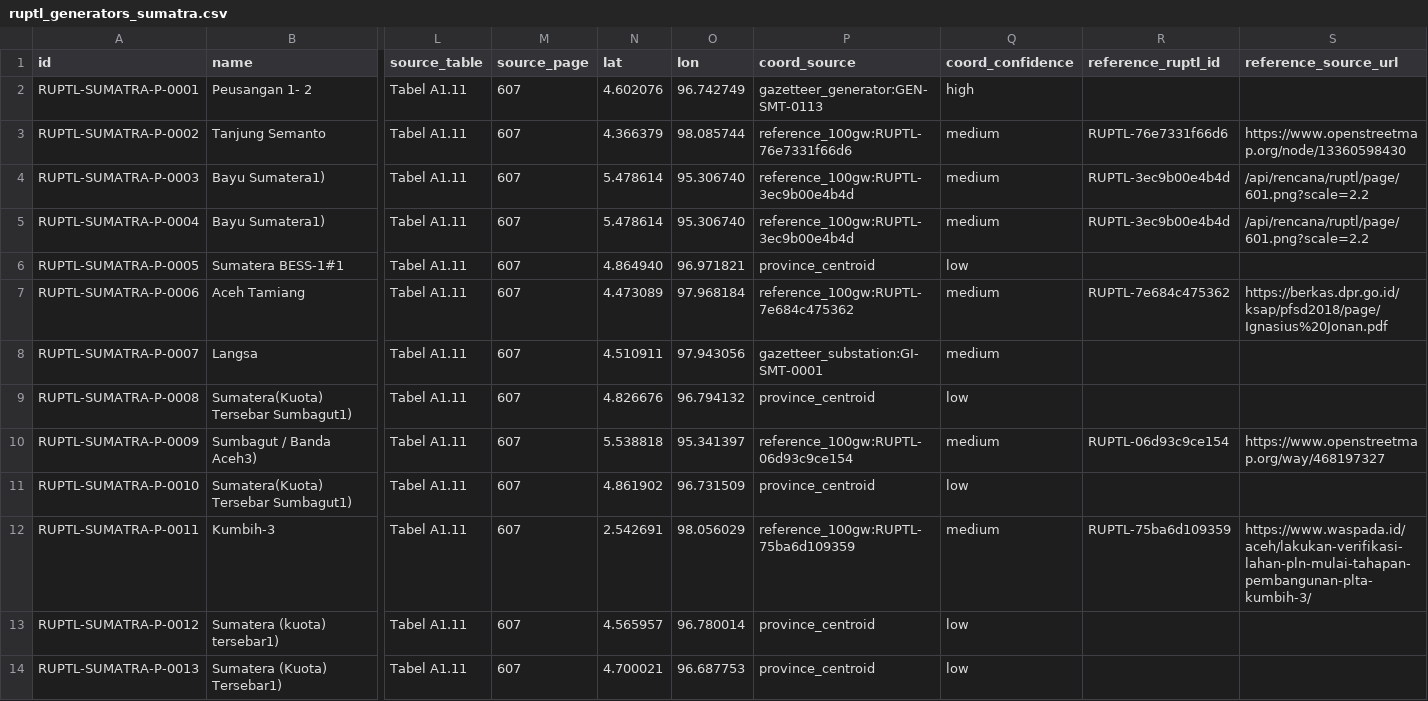
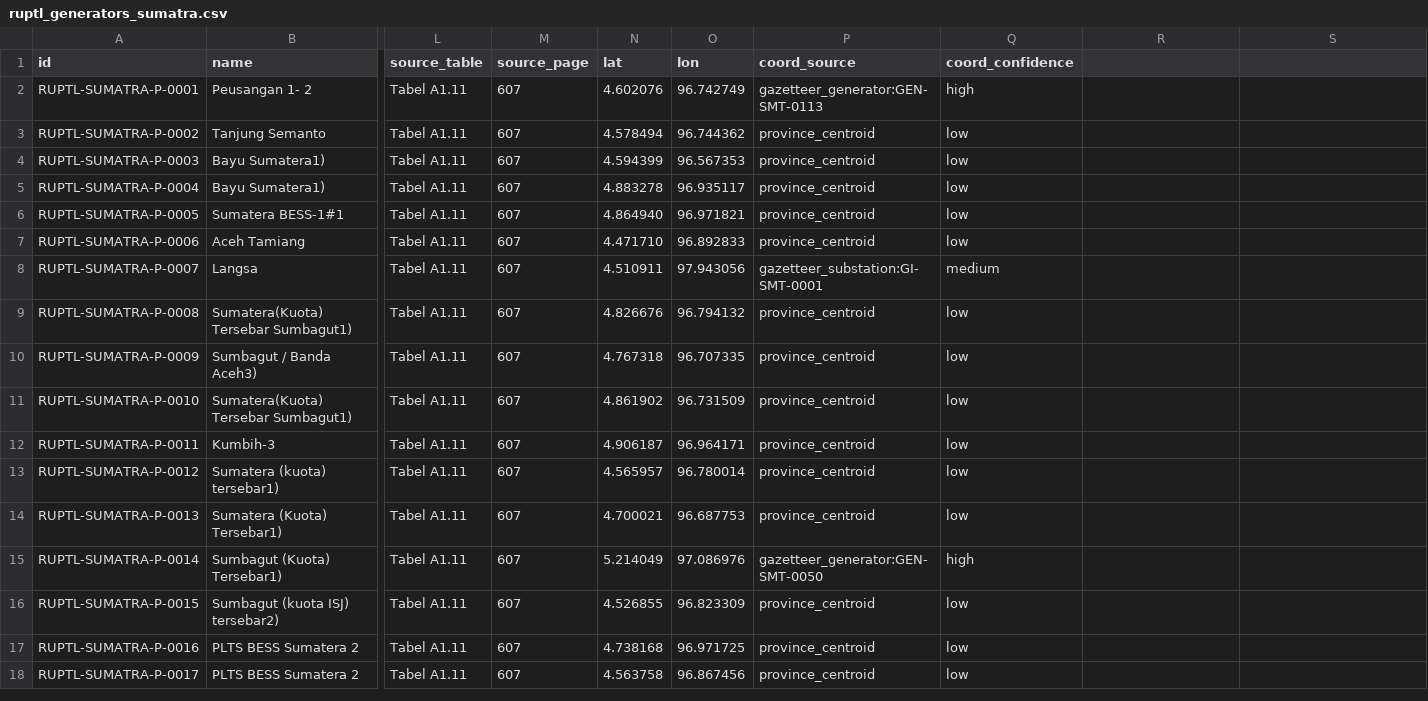
Before and after one commit to sandro71626/indonesia-power-map, a CSV file: data/processed/ruptl_generators_sumatra.csv, drawn as a sheet; only a part is shown, gaps mark what is left out; the shorter side is filled out with more unchanged rows; the diff covers the shown part only; the diff names each change by its address in the sheet, - before the commit and + after, or states it on an @@ line.

```diff
--- a/data/processed/ruptl_generators_sumatra.csv
+++ b/data/processed/ruptl_generators_sumatra.csv
-R1: reference_ruptl_id
+R1: (empty)
-S1: reference_source_url
+S1: (empty)
-N3 (lat): 4.366379
+N3 (lat): 4.578494
-O3 (lon): 98.085744
+O3 (lon): 96.744362
-P3 (coord_source): reference_100gw:RUPTL-76e7331f66d6
+P3 (coord_source): province_centroid
-Q3:Q5 (coord_confidence): medium
+Q3:Q5 (coord_confidence): low
-R3: RUPTL-76e7331f66d6
+R3: (empty)
-S3: https://www.openstreetmap.org/node/13360598430
+S3: (empty)
-N4 (lat): 5.478614
+N4 (lat): 4.594399
-O4 (lon): 95.306740
+O4 (lon): 96.567353
-P4:P5 (coord_source): reference_100gw:RUPTL-3ec9b00e4b4d
+P4:P5 (coord_source): province_centroid
-R4:R5: RUPTL-3ec9b00e4b4d
+R4:R5: (empty)
-S4:S5: /api/rencana/ruptl/page/601.png?scale=2.2
+S4:S5: (empty)
-N5 (lat): 5.478614
+N5 (lat): 4.883278
-O5 (lon): 95.306740
+O5 (lon): 96.935117
-N7 (lat): 4.473089
+N7 (lat): 4.471710
-O7 (lon): 97.968184
+O7 (lon): 96.892833
-P7 (coord_source): reference_100gw:RUPTL-7e684c475362
+P7 (coord_source): province_centroid
-Q7 (coord_confidence): medium
+Q7 (coord_confidence): low
-R7: RUPTL-7e684c475362
+R7: (empty)
-S7: https://berkas.dpr.go.id/ksap/pfsd2018/page/Ignasius%20Jonan.pdf
+S7: (empty)
-N10 (lat): 5.538818
+N10 (lat): 4.767318
-O10 (lon): 95.341397
+O10 (lon): 96.707335
-P10 (coord_source): reference_100gw:RUPTL-06d93c9ce154
+P10 (coord_source): province_centroid
-Q10 (coord_confidence): medium
+Q10 (coord_confidence): low
-R10: RUPTL-06d93c9ce154
+R10: (empty)
-S10: https://www.openstreetmap.org/way/468197327
+S10: (empty)
-N12 (lat): 2.542691
+N12 (lat): 4.906187
-O12 (lon): 98.056029
+O12 (lon): 96.964171
-P12 (coord_source): reference_100gw:RUPTL-75ba6d109359
+P12 (coord_source): province_centroid
-Q12 (coord_confidence): medium
+Q12 (coord_confidence): low
-R12: RUPTL-75ba6d109359
+R12: (empty)
-S12: https://www.waspada.id/aceh/lakukan-verifikasi-lahan-pln-mulai-tahapan-pembangunan-plta-kumbih-3/
+S12: (empty)
```
Also changed, not shown: 50 edited cells elsewhere in this file, data/processed/ruptl_generators_ntt.csv, data/processed/ruptl_generators_papua.csv, 44 other files.
